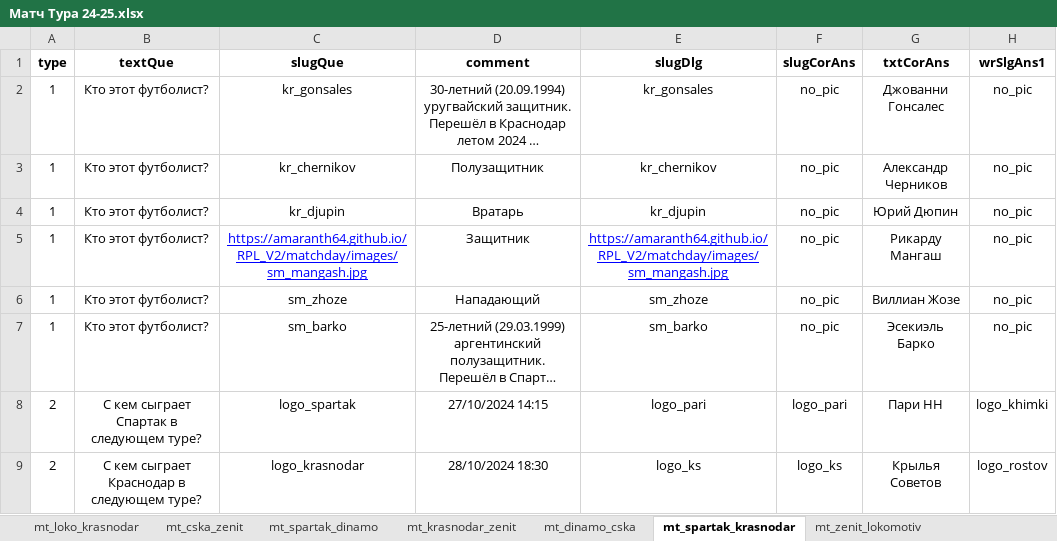
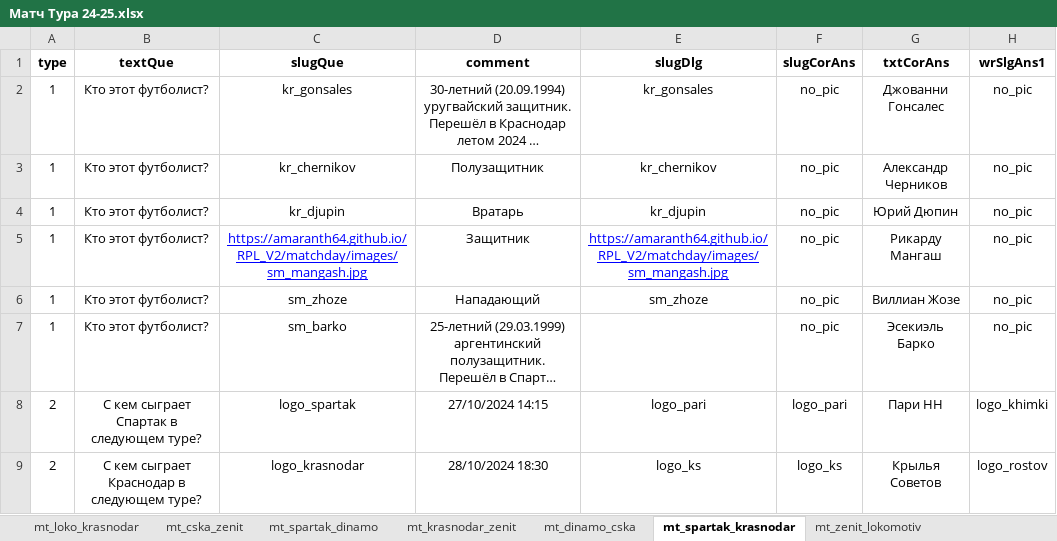
Before and after one commit to amaranth64/amaranth64.github.io, an Excel workbook: RPL_V2/xlsx/Матч Тура 24-25.xlsx, sheet mt_spartak_krasnodar, drawn as a sheet; only a part is shown; long unchanged cells end in …; values as stored, in another font and other column widths than the file's, no borders; the diff names each change by its address in the sheet, - before the commit and + after, or states it on an @@ line.

```diff
--- a/RPL_V2/xlsx/Матч Тура 24-25.xlsx (sheet mt_spartak_krasnodar)
+++ b/RPL_V2/xlsx/Матч Тура 24-25.xlsx (sheet mt_spartak_krasnodar)
-E7 (slugDlg): sm_barko
+E7 (slugDlg): (empty)
```
Also changed, not shown: other sheet tabs, RPL_V2/xlsx/club_loko.xlsx, RPL_V2/xlsx/club_zenit.xlsx, 1 other file.
